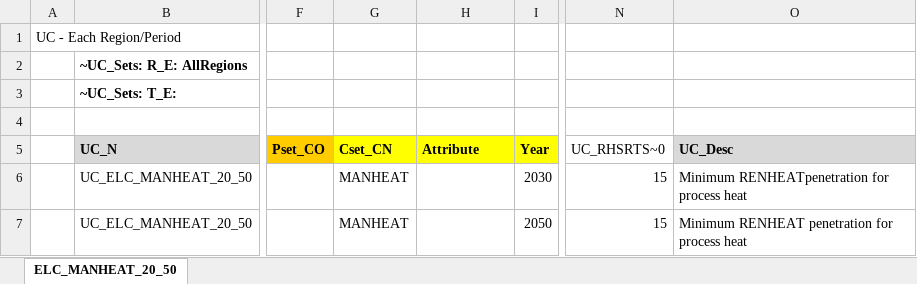
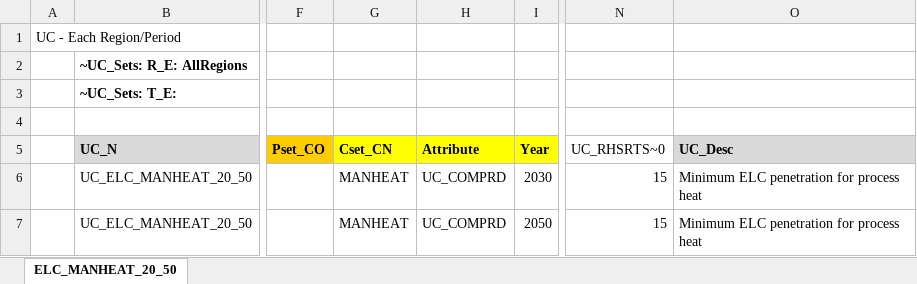
Before and after one commit to Tamenew/MANU2025, an Excel workbook: SuppXLS/Scen_UC_ELC_MANHEAT_20_50.xlsx, sheet ELC_MANHEAT_20_50, drawn as a sheet; only a part is shown, gaps mark what is left out; values as stored, in another font and other column widths than the file's, no borders; charts and pictures not drawn; the diff names each change by its address in the sheet, - before the commit and + after, or states it on an @@ line.

```diff
--- a/SuppXLS/Scen_UC_ELC_MANHEAT_20_50.xlsx (sheet ELC_MANHEAT_20_50)
+++ b/SuppXLS/Scen_UC_ELC_MANHEAT_20_50.xlsx (sheet ELC_MANHEAT_20_50)
-H6:H7 (Attribute): (empty)
+H6:H7 (Attribute): UC_COMPRD
-O6 (UC_Desc): Minimum RENHEATpenetration for process heat
+O6 (UC_Desc): Minimum ELC penetration for process heat
-O7 (UC_Desc): Minimum RENHEAT penetration for process heat
+O7 (UC_Desc): Minimum ELC penetration for process heat
```
Also changed, not shown: SuppXLS/Scen_UC_DECEL_ELC_100.xlsx.
